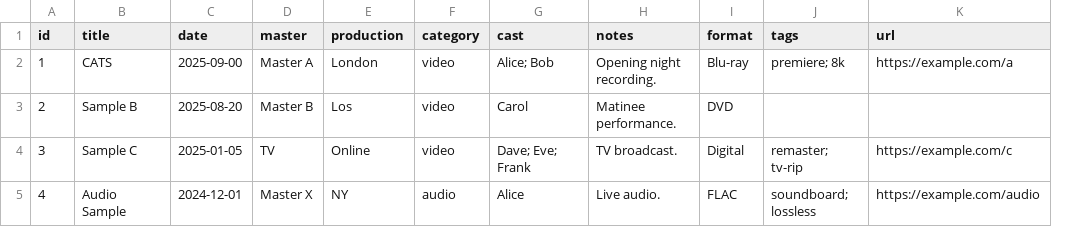
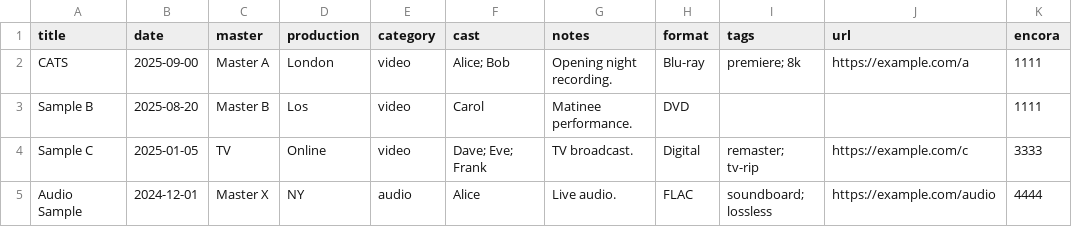
Before and after one commit to meowoooootrade/spinecho-site, a CSV file: data/items.csv, drawn as a sheet; removed rows and columns are numbered as before the commit, all else as after; the diff names each change by its address in the sheet, - before the commit and + after, or states it on an @@ line.

```diff
--- a/data/items.csv
+++ b/data/items.csv
-column A (id), rows 2-5: 1 | 2 | 3 | 4
+column K (encora), rows 2-5: 1111 | 1111 | 3333 | 4444
```
Also changed, not shown: 14 other files.
